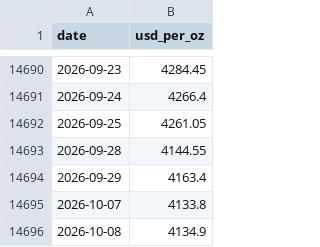
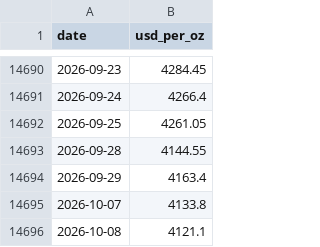
Before and after one commit to soohucn-gif/macro5-dashboard, a CSV file: data/gold.csv, drawn as a sheet; only a part is shown, gaps mark what is left out.

```diff
--- a/data/gold.csv
+++ b/data/gold.csv
@@ -14695,2 +14695,2 @@ date,usd_per_oz
 2026-10-07,4133.8
-2026-10-08,4134.9
+2026-10-08,4121.1
```
Also changed, not shown: data/bitcoin.csv, data/equity_indices.csv, 5 other files.
